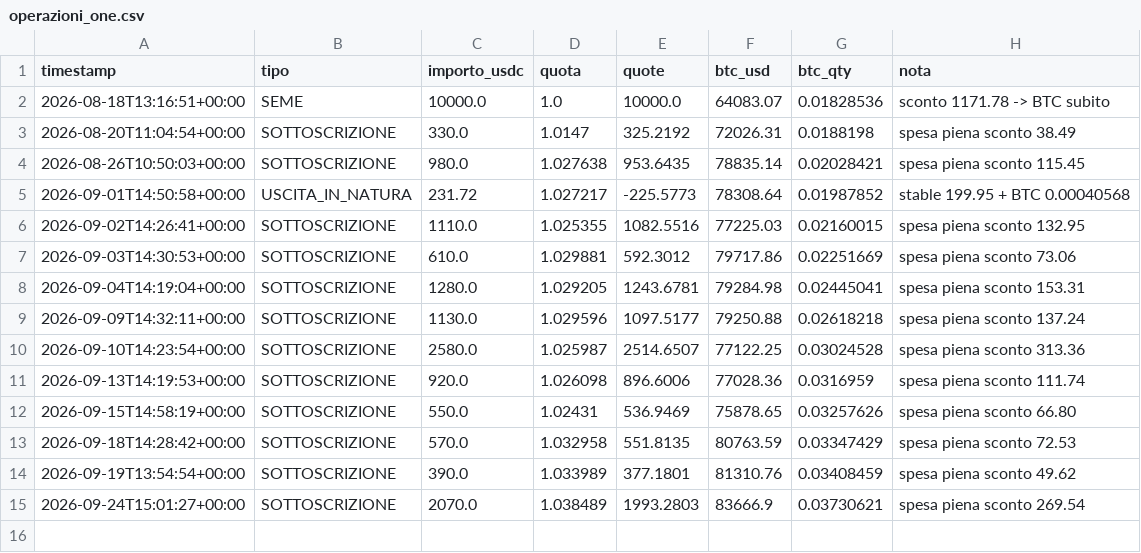
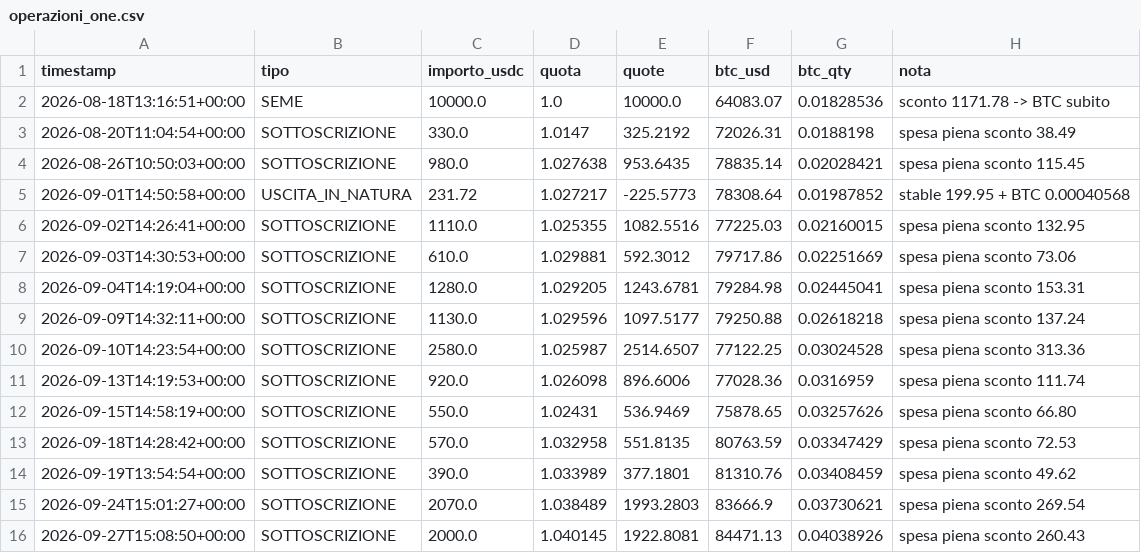
Before and after one commit to Alex00975/btc-accumulator-data, a CSV file: pubblico_one/operazioni_one.csv, drawn as a sheet.

```diff
--- a/pubblico_one/operazioni_one.csv
+++ b/pubblico_one/operazioni_one.csv
@@ -15 +15,2 @@ timestamp,tipo,importo_usdc,quota,quote,btc_usd,btc_qty,nota
 2026-09-24T15:01:27+00:00,SOTTOSCRIZIONE,2070.0,1.038489,1993.2803,83666.9,0.03730621,spesa piena sconto 269.54
+2026-09-27T15:08:50+00:00,SOTTOSCRIZIONE,2000.0,1.040145,1922.8081,84471.13,0.04038926,spesa piena sconto 260.43
```
Also changed, not shown: pubblico_one/sigilli_one.csv, 4 other files.
